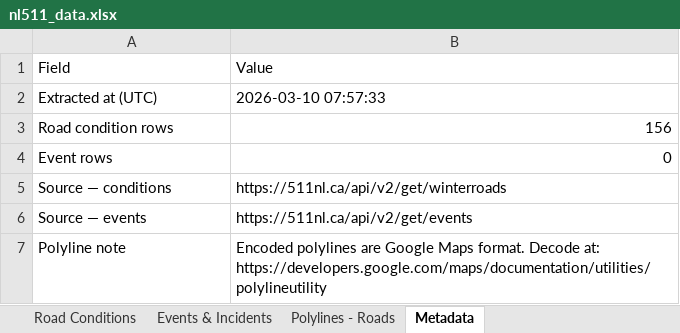
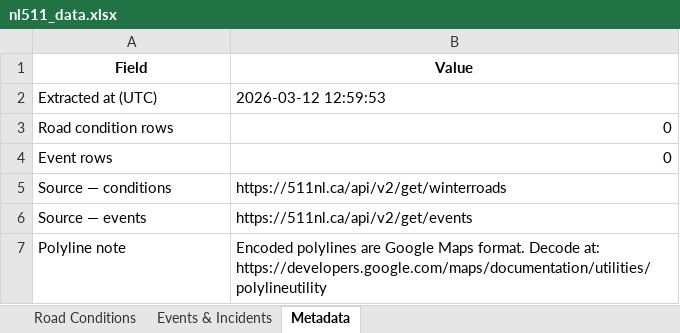
Before and after one commit to eddie810/NL511, an Excel workbook: nl511_data.xlsx, sheet Metadata, drawn as a sheet; values as stored, in another font and other column widths than the file's, no borders; the diff names each change by its address in the sheet, - before the commit and + after, or states it on an @@ line.

```diff
--- a/nl511_data.xlsx (sheet Metadata)
+++ b/nl511_data.xlsx (sheet Metadata)
-sheet tab: Polylines - Roads
@@ A1:B1 bold: off → on, alignment: left → center @@
-B2 (Value): 2026-03-10 07:57:33
+B2 (Value): 2026-03-12 12:59:53
-B3 (Value): 156
+B3 (Value): 0
```
Also changed, not shown: sheet Road Conditions, sheet Events & Incidents, 2 other files.
